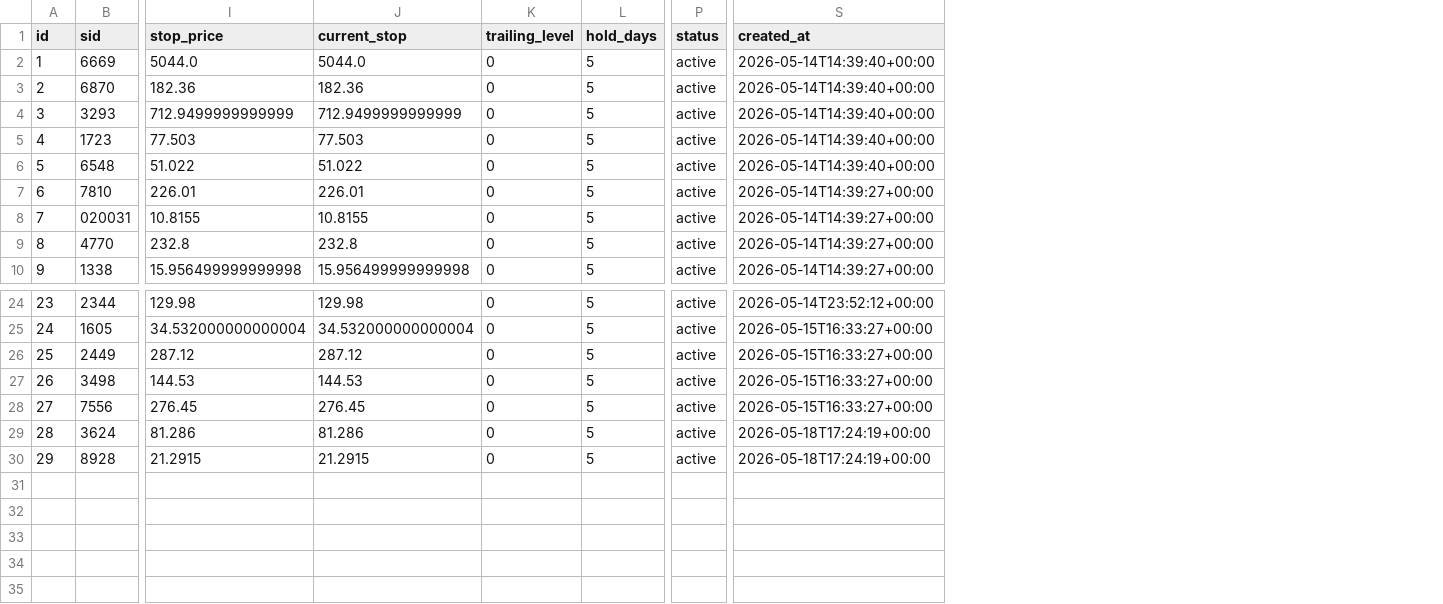
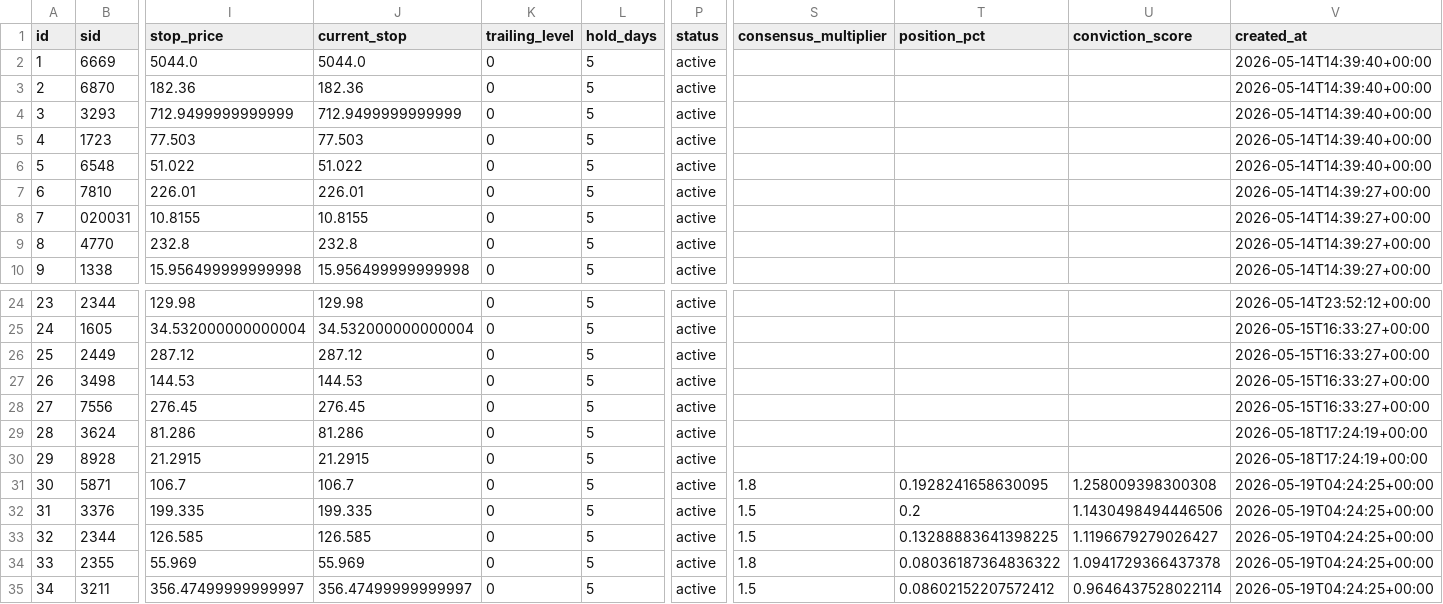
Before and after one commit to jjen0206/stock-screener, a CSV file: data/twse_snapshot/paper_trades.csv, drawn as a sheet; only a part is shown, gaps mark what is left out; rows hold the shown columns only; the diff names each change by its address in the sheet, - before the commit and + after, or states it on an @@ line.

```diff
--- a/data/twse_snapshot/paper_trades.csv
+++ b/data/twse_snapshot/paper_trades.csv
+column S (consensus_multiplier), empty
+column T (position_pct), empty
+column U (conviction_score), empty
+row 31: 30 | 5871 | 106.7 | 106.7 | 0 | 5 | active | 1.8 | 0.1928241658630095 | 1.258009398300308 | 2026-05-19T04:24:25+00:00
+row 32: 31 | 3376 | 199.335 | 199.335 | 0 | 5 | active | 1.5 | 0.2 | 1.1430498494446506 | 2026-05-19T04:24:25+00:00
+row 33: 32 | 2344 | 126.585 | 126.585 | 0 | 5 | active | 1.5 | 0.13288883641398225 | 1.1196679279026427 | 2026-05-19T04:24:25+00:00
+row 34: 33 | 2355 | 55.969 | 55.969 | 0 | 5 | active | 1.8 | 0.08036187364836322 | 1.0941729366437378 | 2026-05-19T04:24:25+00:00
+row 35: 34 | 3211 | 356.47499999999997 | 356.47499999999997 | 0 | 5 | active | 1.5 | 0.08602152207572412 | 0.9646437528022114 | 2026-05-19T04:24:25+00:00
```
Also changed, not shown: data/twse_snapshot/analyst_targets.csv, data/twse_snapshot/daily_verdict_summary.csv, 6 other files.
